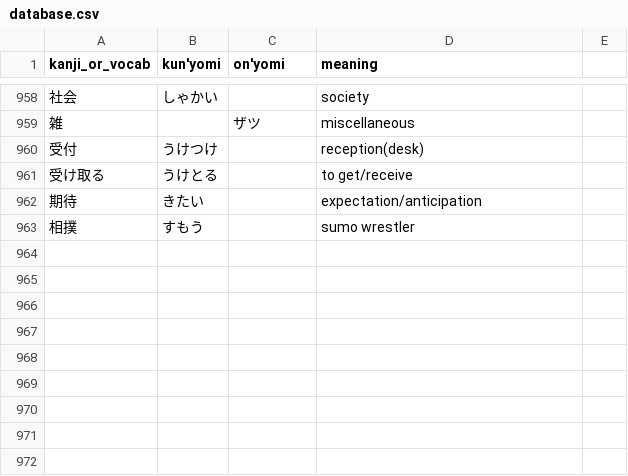
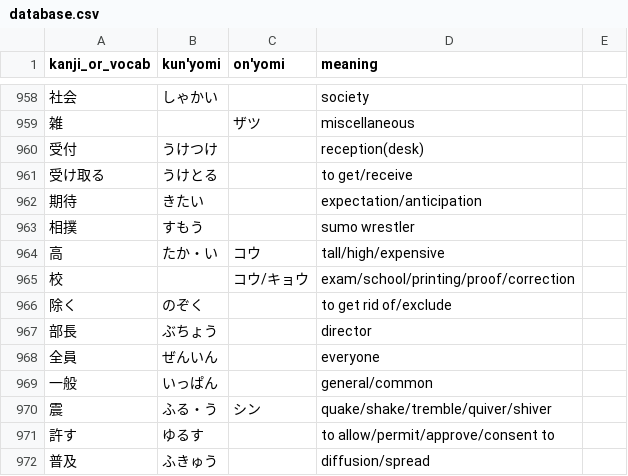
Before and after one commit to bkayalibay/kanki, a CSV file: database.csv, drawn as a sheet; only a part is shown, gaps mark what is left out.

Commit message:
Adds more words.

```diff
--- a/database.csv
+++ b/database.csv
@@ -963 +963,10 @@ kanji_or_vocab, kun'yomi, on'yomi, meaning
 相撲, すもう, , sumo wrestler
+高, たか・い, コウ, tall/high/expensive
+校, , コウ/キョウ, exam/school/printing/proof/correction
+除く, のぞく, , to get rid of/exclude
+部長, ぶちょう, , director
+全員, ぜんいん, , everyone
+一般, いっぱん, , general/common
+震, ふる・う, シン, quake/shake/tremble/quiver/shiver
+許す, ゆるす, , to allow/permit/approve/consent to
+普及, ふきゅう, , diffusion/spread
```
